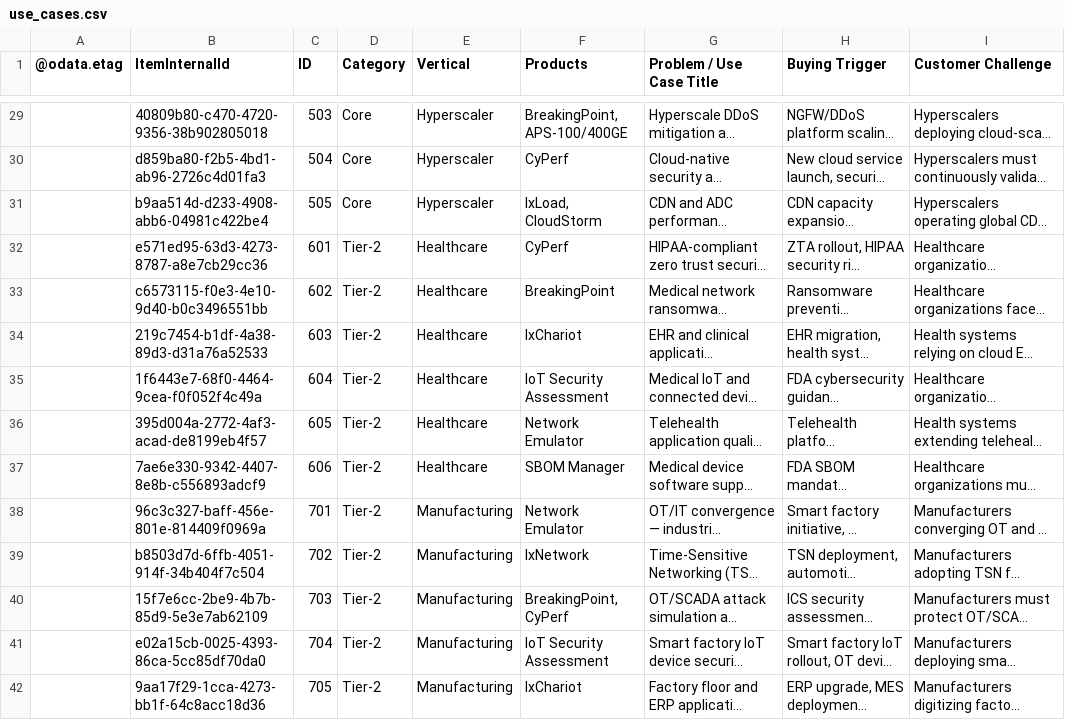
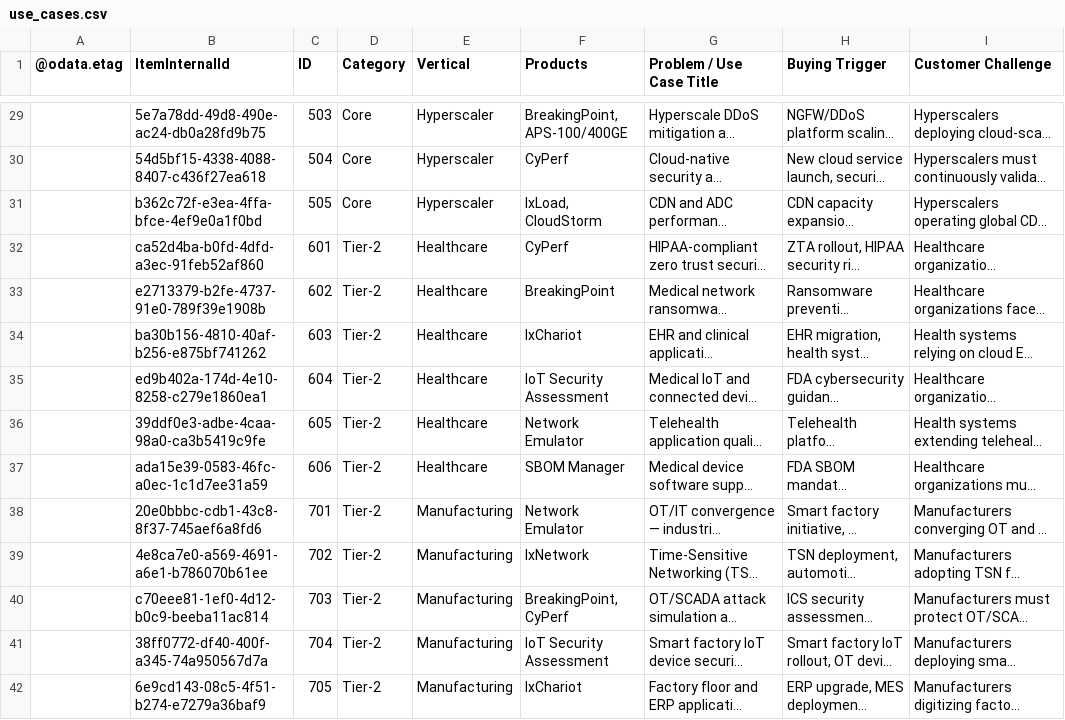
Before and after one commit to sksrinivasan27/keysight-nts-hub-pipeline, a CSV file: data/use_cases.csv, drawn as a sheet; only a part is shown, gaps mark what is left out; long unchanged cells end in …; the diff covers the shown part only; the diff names each change by its address in the sheet, - before the commit and + after, or states it on an @@ line.

```diff
--- a/data/use_cases.csv
+++ b/data/use_cases.csv
-B29 (ItemInternalId): 40809b80-c470-4720-9356-38b902805018
+B29 (ItemInternalId): 5e7a78dd-49d8-490e-ac24-db0a28fd9b75
-B30 (ItemInternalId): d859ba80-f2b5-4bd1-ab96-2726c4d01fa3
+B30 (ItemInternalId): 54d5bf15-4338-4088-8407-c436f27ea618
-B31 (ItemInternalId): b9aa514d-d233-4908-abb6-04981c422be4
+B31 (ItemInternalId): b362c72f-e3ea-4ffa-bfce-4ef9e0a1f0bd
-B32 (ItemInternalId): e571ed95-63d3-4273-8787-a8e7cb29cc36
+B32 (ItemInternalId): ca52d4ba-b0fd-4dfd-a3ec-91feb52af860
-B33 (ItemInternalId): c6573115-f0e3-4e10-9d40-b0c3496551bb
+B33 (ItemInternalId): e2713379-b2fe-4737-91e0-789f39e1908b
-B34 (ItemInternalId): 219c7454-b1df-4a38-89d3-d31a76a52533
+B34 (ItemInternalId): ba30b156-4810-40af-b256-e875bf741262
-B35 (ItemInternalId): 1f6443e7-68f0-4464-9cea-f0f052f4c49a
+B35 (ItemInternalId): ed9b402a-174d-4e10-8258-c279e1860ea1
-B36 (ItemInternalId): 395d004a-2772-4af3-acad-de8199eb4f57
+B36 (ItemInternalId): 39ddf0e3-adbe-4caa-98a0-ca3b5419c9fe
-B37 (ItemInternalId): 7ae6e330-9342-4407-8e8b-c556893adcf9
+B37 (ItemInternalId): ada15e39-0583-46fc-a0ec-1c1d7ee31a59
-B38 (ItemInternalId): 96c3c327-baff-456e-801e-814409f0969a
+B38 (ItemInternalId): 20e0bbbc-cdb1-43c8-8f37-745aef6a8fd6
-B39 (ItemInternalId): b8503d7d-6ffb-4051-914f-34b404f7c504
+B39 (ItemInternalId): 4e8ca7e0-a569-4691-a6e1-b786070b61ee
-B40 (ItemInternalId): 15f7e6cc-2be9-4b7b-85d9-5e3e7ab62109
+B40 (ItemInternalId): c70eee81-1ef0-4d12-b0c9-beeba11ac814
-B41 (ItemInternalId): e02a15cb-0025-4393-86ca-5cc85df70da0
+B41 (ItemInternalId): 38ff0772-df40-400f-a345-74a950567d7a
-B42 (ItemInternalId): 9aa17f29-1cca-4273-bb1f-64c8acc18d36
+B42 (ItemInternalId): 6e9cd143-08c5-4f51-b274-e7279a36baf9
```
Also changed, not shown: 52 edited cells elsewhere in this file.
